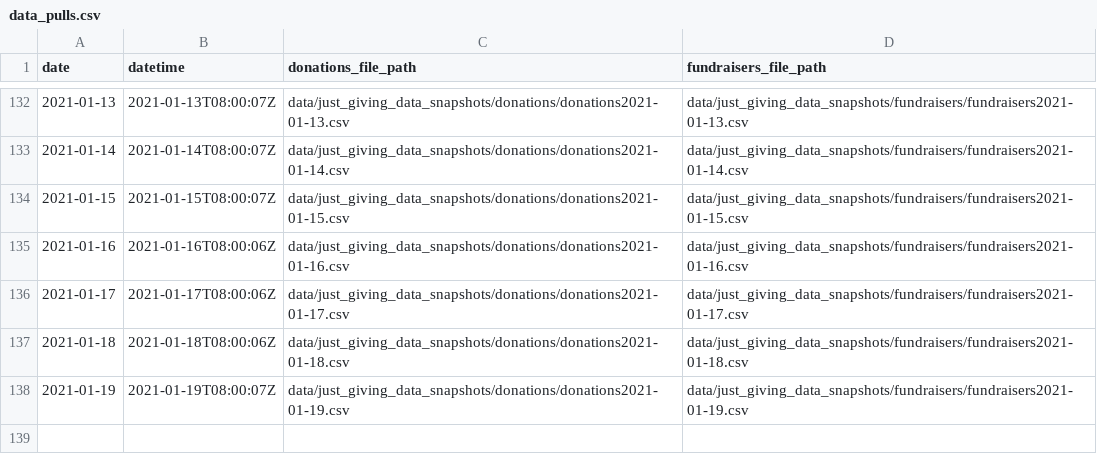
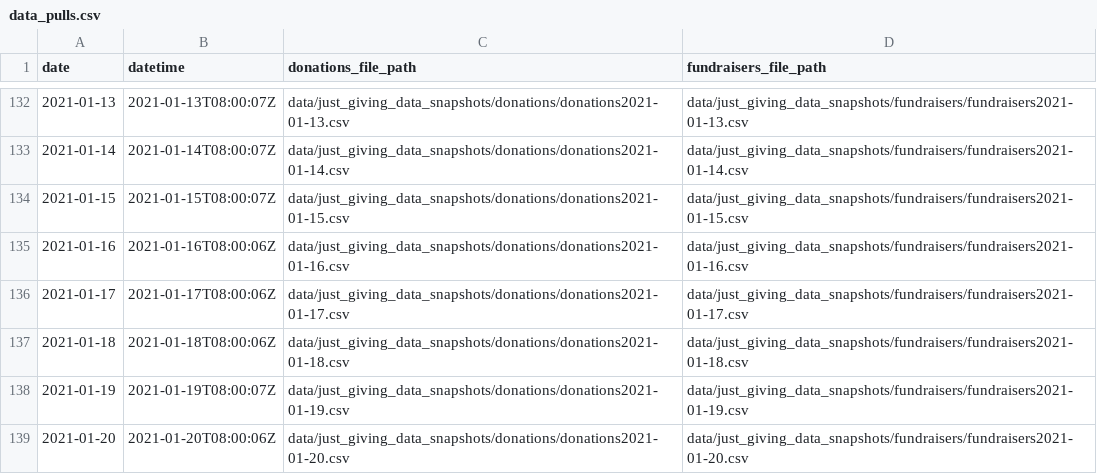
Before and after one commit to daaronr/fundraising_data_pull, a CSV file: data/data_pulls.csv, drawn as a sheet; only a part is shown, gaps mark what is left out.

Commit message:
New effective data 2021-01-20

```diff
--- a/data/data_pulls.csv
+++ b/data/data_pulls.csv
@@ -138 +138,2 @@ date,datetime,donations_file_path,fundraisers_file_path
 2021-01-19,2021-01-19T08:00:07Z,data/just_giving_data_snapshots/donations/donations2021-01-19.csv,data/just_giving_data_snapshots/fundraisers/fundraisers2021-01-19.csv
+2021-01-20,2021-01-20T08:00:06Z,data/just_giving_data_snapshots/donations/donations2021-01-20.csv,data/just_giving_data_snapshots/fundraisers/fundraisers2021-01-20.csv
```
Also changed, not shown: 6 other files.
